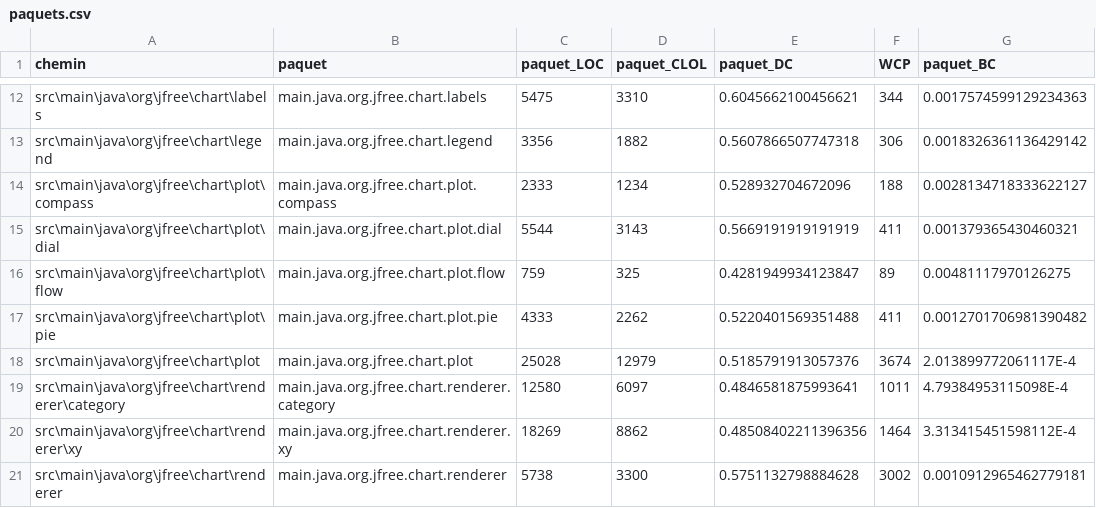
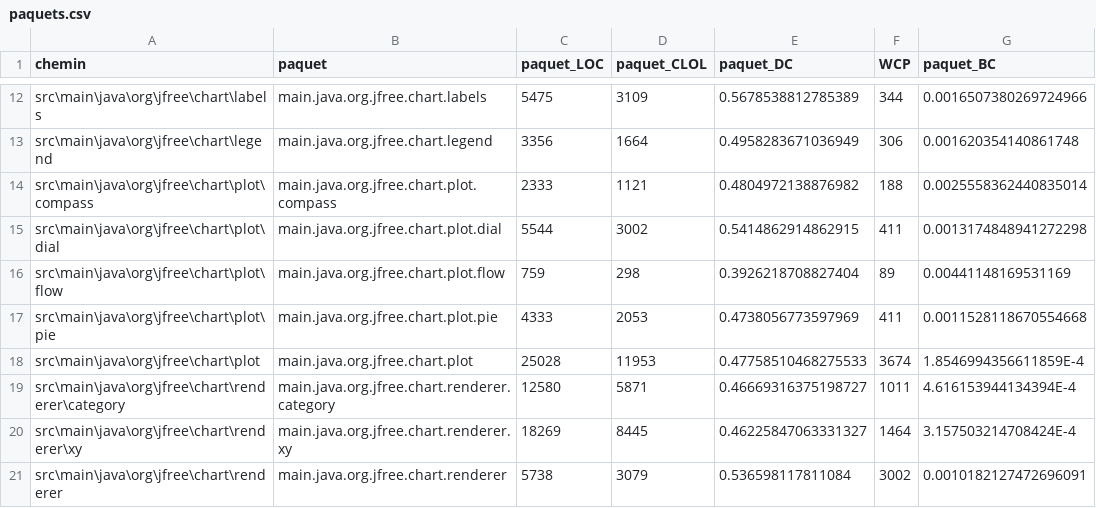
Before and after one commit to Louis-Pelletier/IFT3913_TP1, a CSV file: paquets.csv, drawn as a sheet; only a part is shown, gaps mark what is left out; the diff covers the shown part only; the diff names each change by its address in the sheet, - before the commit and + after, or states it on an @@ line.

```diff
--- a/paquets.csv
+++ b/paquets.csv
-D12 (paquet_CLOL): 3310
+D12 (paquet_CLOL): 3109
-E12 (paquet_DC): 0.6045662100456621
+E12 (paquet_DC): 0.5678538812785389
-G12 (paquet_BC): 0.0017574599129234363
+G12 (paquet_BC): 0.0016507380269724966
-D13 (paquet_CLOL): 1882
+D13 (paquet_CLOL): 1664
-E13 (paquet_DC): 0.5607866507747318
+E13 (paquet_DC): 0.4958283671036949
-G13 (paquet_BC): 0.0018326361136429142
+G13 (paquet_BC): 0.001620354140861748
-D14 (paquet_CLOL): 1234
+D14 (paquet_CLOL): 1121
-E14 (paquet_DC): 0.528932704672096
+E14 (paquet_DC): 0.4804972138876982
-G14 (paquet_BC): 0.0028134718333622127
+G14 (paquet_BC): 0.0025558362440835014
-D15 (paquet_CLOL): 3143
+D15 (paquet_CLOL): 3002
-E15 (paquet_DC): 0.5669191919191919
+E15 (paquet_DC): 0.5414862914862915
-G15 (paquet_BC): 0.001379365430460321
+G15 (paquet_BC): 0.0013174848941272298
-D16 (paquet_CLOL): 325
+D16 (paquet_CLOL): 298
-E16 (paquet_DC): 0.4281949934123847
+E16 (paquet_DC): 0.3926218708827404
-G16 (paquet_BC): 0.00481117970126275
+G16 (paquet_BC): 0.00441148169531169
-D17 (paquet_CLOL): 2262
+D17 (paquet_CLOL): 2053
-E17 (paquet_DC): 0.5220401569351488
+E17 (paquet_DC): 0.4738056773597969
-G17 (paquet_BC): 0.0012701706981390482
+G17 (paquet_BC): 0.0011528118670554668
-D18 (paquet_CLOL): 12979
+D18 (paquet_CLOL): 11953
-E18 (paquet_DC): 0.5185791913057376
+E18 (paquet_DC): 0.47758510468275533
-G18 (paquet_BC): 2.013899772061117E-4
+G18 (paquet_BC): 1.8546994356611859E-4
-D19 (paquet_CLOL): 6097
+D19 (paquet_CLOL): 5871
-E19 (paquet_DC): 0.4846581875993641
+E19 (paquet_DC): 0.46669316375198727
-G19 (paquet_BC): 4.79384953115098E-4
+G19 (paquet_BC): 4.616153944134394E-4
-D20 (paquet_CLOL): 8862
+D20 (paquet_CLOL): 8445
-E20 (paquet_DC): 0.48508402211396356
+E20 (paquet_DC): 0.46225847063331327
-G20 (paquet_BC): 3.313415451598112E-4
+G20 (paquet_BC): 3.157503214708424E-4
-D21 (paquet_CLOL): 3300
+D21 (paquet_CLOL): 3079
-E21 (paquet_DC): 0.5751132798884628
+E21 (paquet_DC): 0.536598117811084
-G21 (paquet_BC): 0.0010912965462779181
+G21 (paquet_BC): 0.0010182127472696091
```
Also changed, not shown: 138 edited cells elsewhere in this file, classes.csv, 1 other file.
